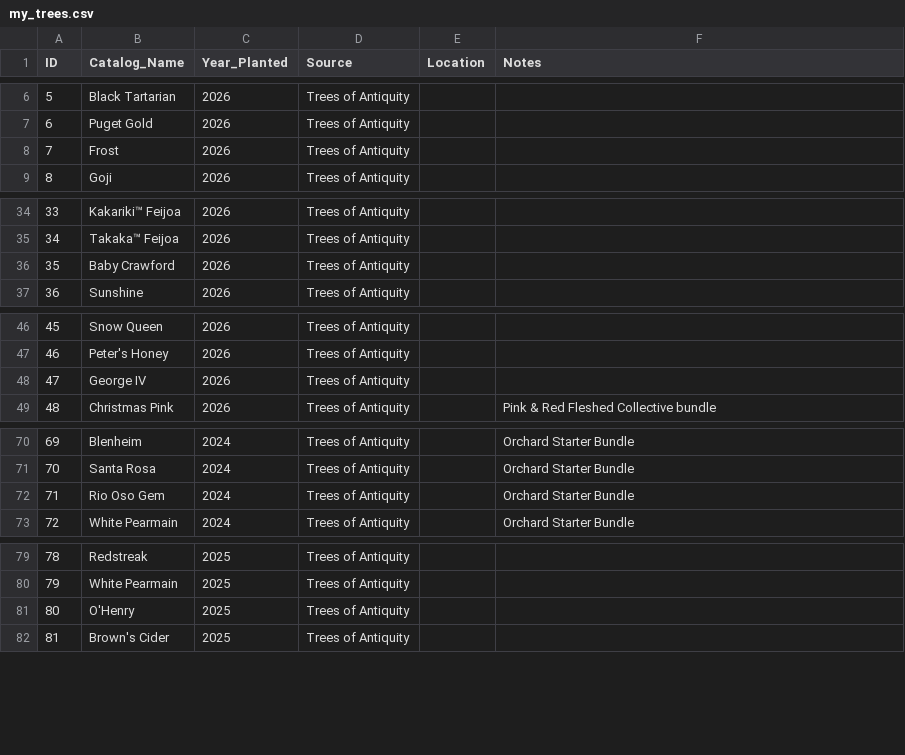
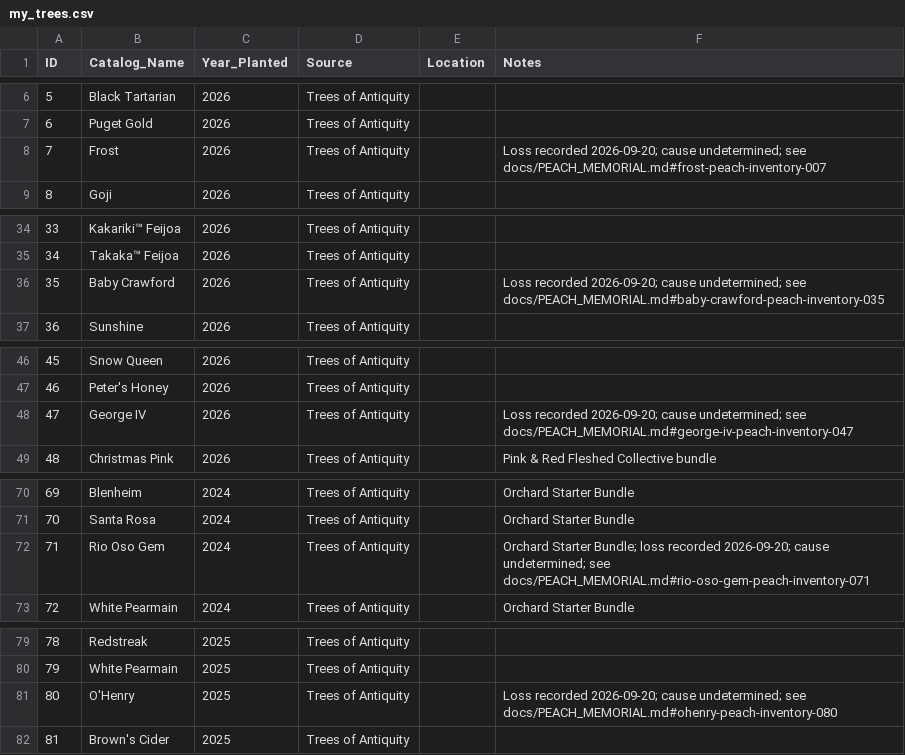
Before and after one commit to PeterBrownUSA/FarmInventory, a CSV file: data/my_trees.csv, drawn as a sheet; only a part is shown, gaps mark what is left out.

```diff
--- a/data/my_trees.csv
+++ b/data/my_trees.csv
@@ -7,3 +7,3 @@ ID,Catalog_Name,Year_Planted,Source,Location,Notes
 6,Puget Gold,2026,Trees of Antiquity,,
-7,Frost,2026,Trees of Antiquity,,
+7,Frost,2026,Trees of Antiquity,,Loss recorded 2026-09-20; cause undetermined; see docs/PEACH_MEMORIAL.md#frost-peach-inventory-007
 8,Goji,2026,Trees of Antiquity,,
@@ -35,3 +35,3 @@ ID,Catalog_Name,Year_Planted,Source,Location,Notes
 34,Takaka™ Feijoa,2026,Trees of Antiquity,,
-35,Baby Crawford,2026,Trees of Antiquity,,
+35,Baby Crawford,2026,Trees of Antiquity,,Loss recorded 2026-09-20; cause undetermined; see docs/PEACH_MEMORIAL.md#baby-crawford-peach-inventory-035
 36,Sunshine,2026,Trees of Antiquity,,
@@ -47,3 +47,3 @@ ID,Catalog_Name,Year_Planted,Source,Location,Notes
 46,Peter's Honey,2026,Trees of Antiquity,,
-47,George IV,2026,Trees of Antiquity,,
+47,George IV,2026,Trees of Antiquity,,Loss recorded 2026-09-20; cause undetermined; see docs/PEACH_MEMORIAL.md#george-iv-peach-inventory-047
 48,Christmas Pink,2026,Trees of Antiquity,,Pink & Red Fleshed Collective bundle
@@ -71,3 +71,3 @@ ID,Catalog_Name,Year_Planted,Source,Location,Notes
 70,Santa Rosa,2024,Trees of Antiquity,,Orchard Starter Bundle
-71,Rio Oso Gem,2024,Trees of Antiquity,,Orchard Starter Bundle
+71,Rio Oso Gem,2024,Trees of Antiquity,,"Orchard Starter Bundle; loss recorded 2026-09-20; cause undetermined; see docs/PEACH_MEMORIAL.md#rio-oso-gem-peach-inventory-071"
 72,White Pearmain,2024,Trees of Antiquity,,Orchard Starter Bundle
@@ -80,3 +80,3 @@ ID,Catalog_Name,Year_Planted,Source,Location,Notes
 79,White Pearmain,2025,Trees of Antiquity,,
-80,O'Henry,2025,Trees of Antiquity,,
+80,O'Henry,2025,Trees of Antiquity,,Loss recorded 2026-09-20; cause undetermined; see docs/PEACH_MEMORIAL.md#ohenry-peach-inventory-080
 81,Brown's Cider,2025,Trees of Antiquity,,
```
Also changed, not shown: 4 other files.
